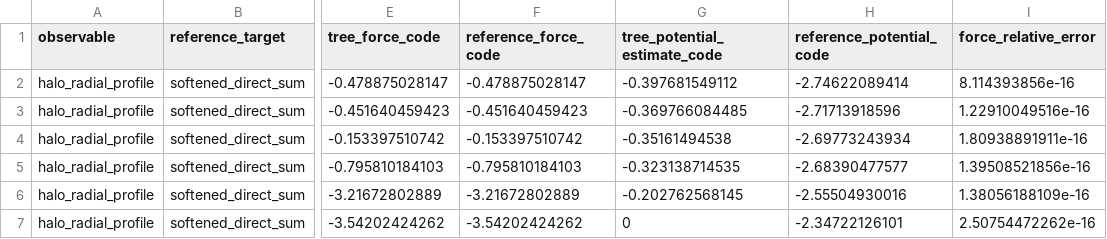
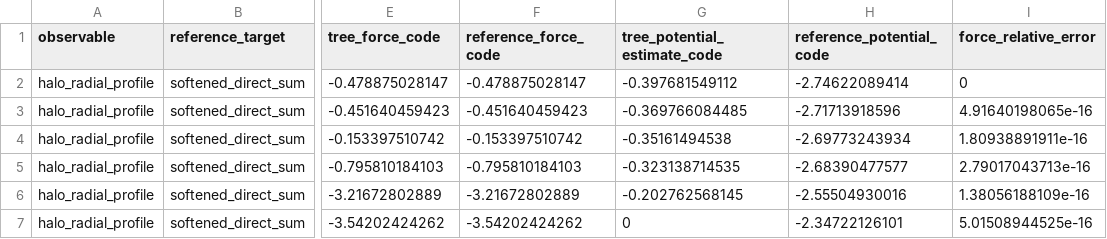
Before and after one commit to AlexandreKoz/Cosmology-Simulator, a CSV file: validation/artifacts/research_grade/phase3/force_accuracy/halo_force_potential_profile.csv, drawn as a sheet; only a part is shown, gaps mark what is left out; the diff names each change by its address in the sheet, - before the commit and + after, or states it on an @@ line.

```diff
--- a/validation/artifacts/research_grade/phase3/force_accuracy/halo_force_potential_profile.csv
+++ b/validation/artifacts/research_grade/phase3/force_accuracy/halo_force_potential_profile.csv
-I2 (force_relative_error): 8.114393856e-16
+I2 (force_relative_error): 0
-I3 (force_relative_error): 1.22910049516e-16
+I3 (force_relative_error): 4.91640198065e-16
-I5 (force_relative_error): 1.39508521856e-16
+I5 (force_relative_error): 2.79017043713e-16
-I7 (force_relative_error): 2.50754472262e-16
+I7 (force_relative_error): 5.01508944525e-16
```
Also changed, not shown: 45 other files.
